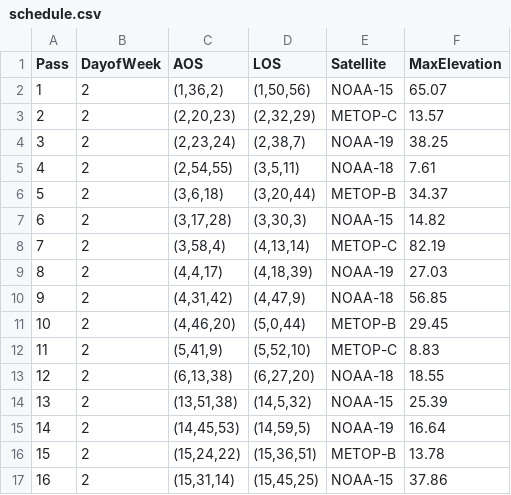
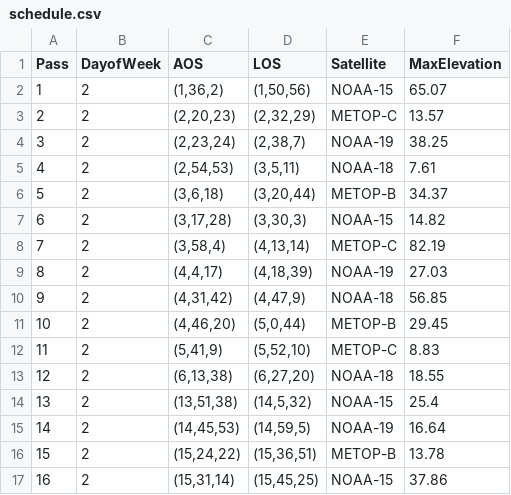
Before and after one commit to rfsms/RFSS, a CSV file: Tools/Report_Exports/schedule.csv, drawn as a sheet; only a part is shown.

```diff
--- a/Tools/Report_Exports/schedule.csv
+++ b/Tools/Report_Exports/schedule.csv
@@ -4,3 +4,3 @@ Pass,DayofWeek,AOS,LOS,Satellite,MaxElevation
 3,2,"(2,23,24)","(2,38,7)",NOAA-19,38.25
-4,2,"(2,54,55)","(3,5,11)",NOAA-18,7.61
+4,2,"(2,54,53)","(3,5,11)",NOAA-18,7.61
 5,2,"(3,6,18)","(3,20,44)",METOP-B,34.37
@@ -13,3 +13,3 @@ Pass,DayofWeek,AOS,LOS,Satellite,MaxElevation
 12,2,"(6,13,38)","(6,27,20)",NOAA-18,18.55
-13,2,"(13,51,38)","(14,5,32)",NOAA-15,25.39
+13,2,"(13,51,38)","(14,5,32)",NOAA-15,25.4
 14,2,"(14,45,53)","(14,59,5)",NOAA-19,16.64
```
Also changed, not shown: 1 other file.
